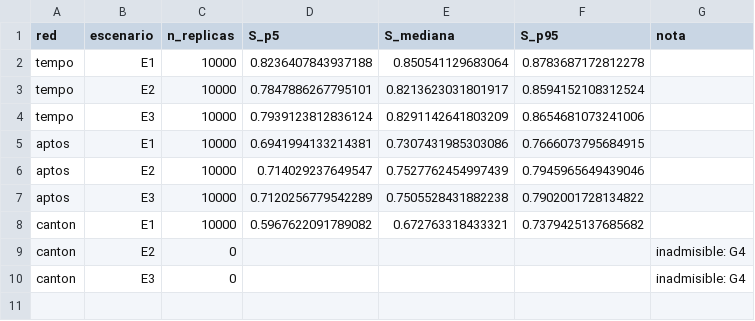
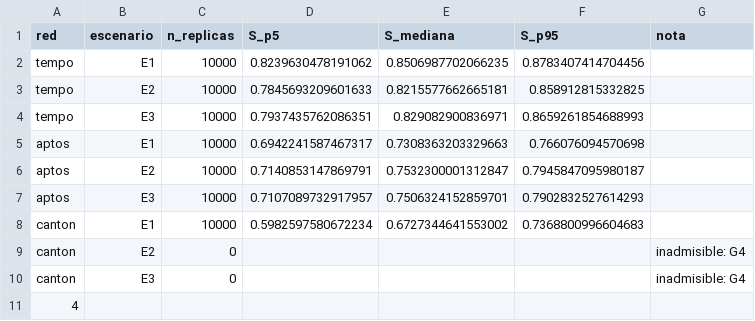
Before and after one commit to jeronimov10/Benchmark_Redes_Tesis_2026, a CSV file: resultados/sensitivity.csv, drawn as a sheet.

```diff
--- a/resultados/sensitivity.csv
+++ b/resultados/sensitivity.csv
@@ -1,10 +1,11 @@
 red,escenario,n_replicas,S_p5,S_mediana,S_p95,nota
-tempo,E1,10000,0.8236407843937188,0.850541129683064,0.8783687172812278,
-tempo,E2,10000,0.7847886267795101,0.8213623031801917,0.8594152108312524,
-tempo,E3,10000,0.7939123812836124,0.8291142641803209,0.8654681073241006,
-aptos,E1,10000,0.6941994133214381,0.7307431985303086,0.7666073795684915,
-aptos,E2,10000,0.714029237649547,0.7527762454997439,0.7945965649439046,
-aptos,E3,10000,0.7120256779542289,0.7505528431882238,0.7902001728134822,
-canton,E1,10000,0.5967622091789082,0.672763318433321,0.7379425137685682,
+tempo,E1,10000,0.8239630478191062,0.8506987702066235,0.8783407414704456,
+tempo,E2,10000,0.7845693209601633,0.8215577662665181,0.858912815332825,
+tempo,E3,10000,0.7937435762086351,0.829082900836971,0.8659261854688993,
+aptos,E1,10000,0.6942241587467317,0.7308363203329663,0.766076094570698,
+aptos,E2,10000,0.7140853147869791,0.7532300001312847,0.7945847095980187,
+aptos,E3,10000,0.7107089732917957,0.7506324152859701,0.7902832527614293,
+canton,E1,10000,0.5982597580672234,0.6727344641553002,0.7368800996604683,
 canton,E2,0,,,,inadmisible: G4
 canton,E3,0,,,,inadmisible: G4
+4
```
Also changed, not shown: 4 other files.
